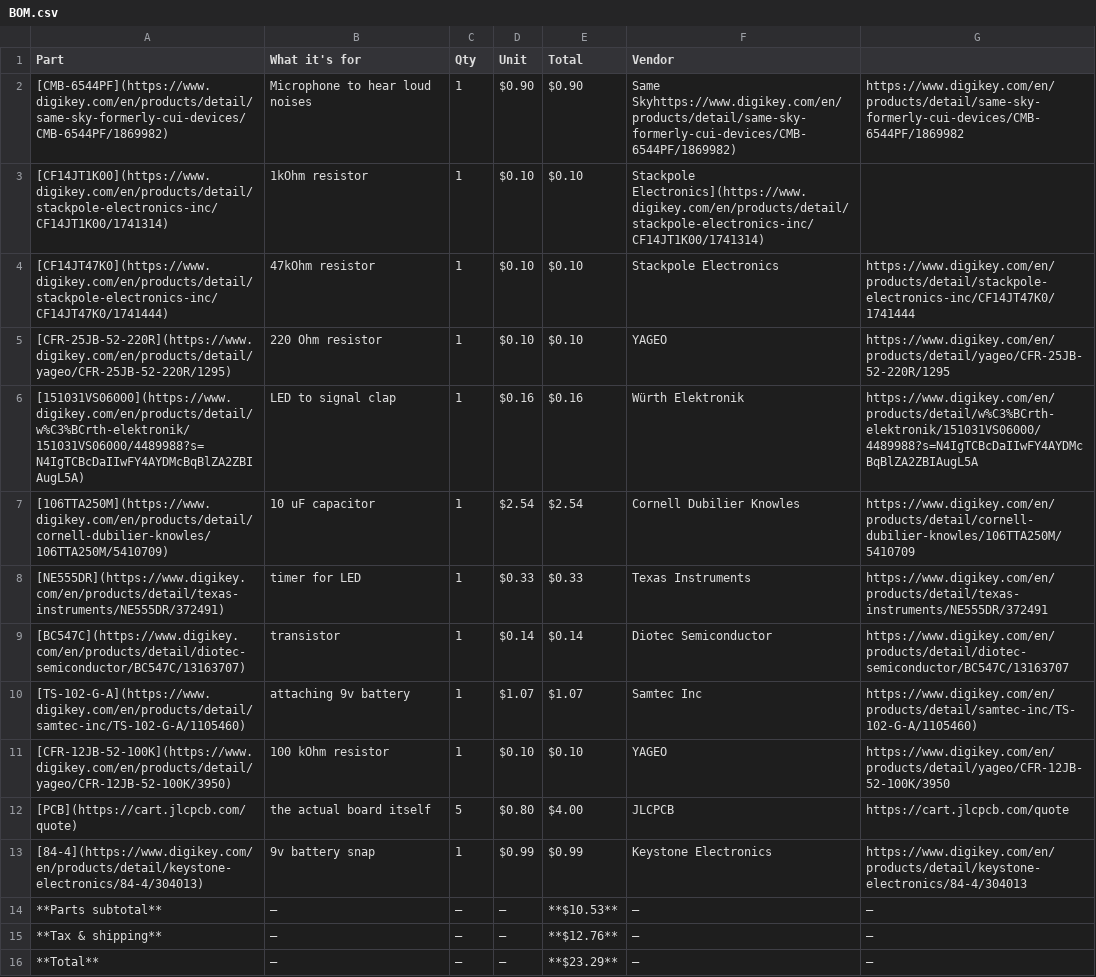
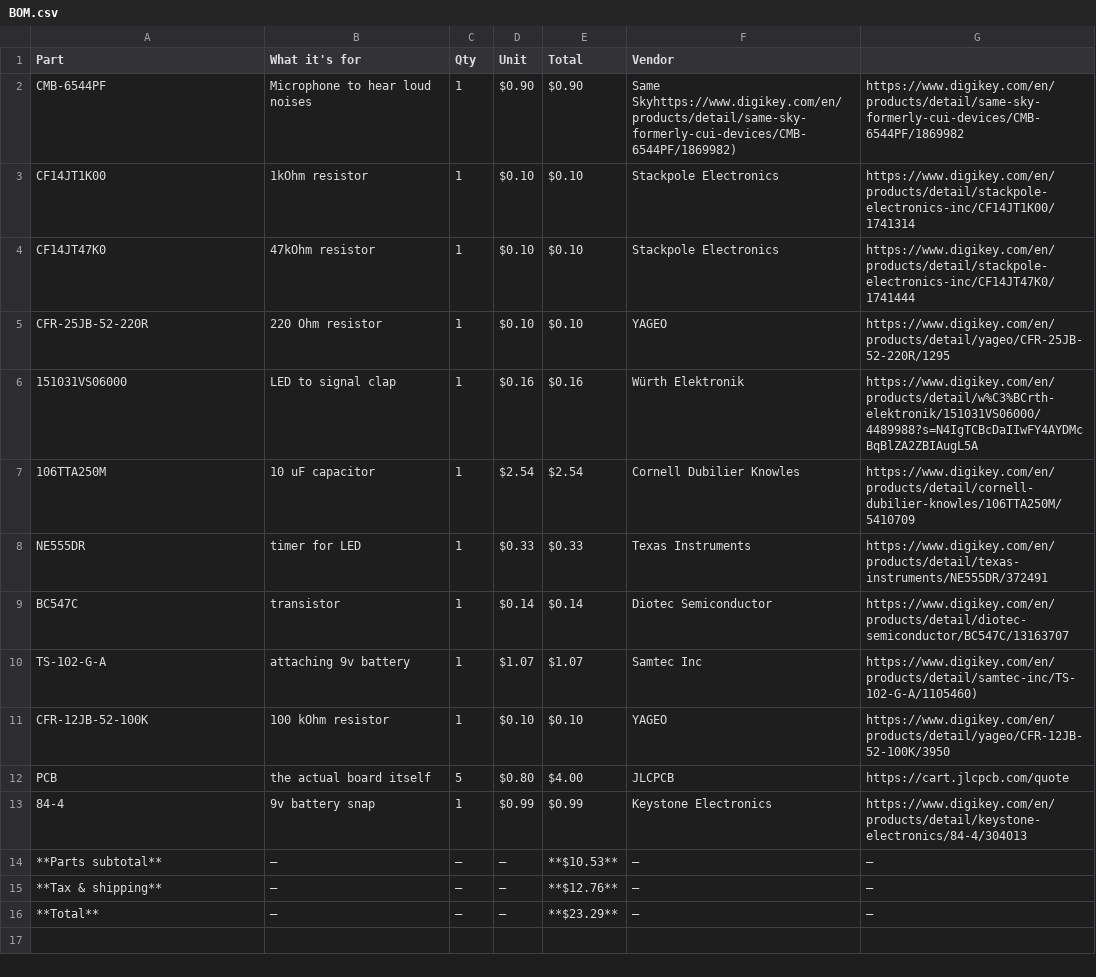
Before and after one commit to SodiumMan13/Clap_Switch, a CSV file: BOM.csv, drawn as a sheet.

Commit message:
Update BOM.csv

```diff
--- a/BOM.csv
+++ b/BOM.csv
@@ -1,14 +1,14 @@
 "Part","What it's for","Qty","Unit","Total","Vendor",""
-"[CMB-6544PF](https://www.digikey.com/en/products/detail/same-sky-formerly-cui-devices/CMB-6544PF/1869982)","Microphone to hear loud noises","1","$0.90","$0.90","Same Skyhttps://www.digikey.com/en/products/detail/same-sky-formerly-cui-devices/CMB-6544PF/1869982)","https://www.digikey.com/en/products/detail/same-sky-formerly-cui-devices/CMB-6544PF/1869982"
-"[CF14JT1K00](https://www.digikey.com/en/products/detail/stackpole-electronics-inc/CF14JT1K00/1741314)","1kOhm resistor","1","$0.10","$0.10","Stackpole Electronics](https://www.digikey.com/en/products/detail/stackpole-electronics-inc/CF14JT1K00/1741314)",""
-"[CF14JT47K0](https://www.digikey.com/en/products/detail/stackpole-electronics-inc/CF14JT47K0/1741444)","47kOhm resistor","1","$0.10","$0.10","Stackpole Electronics","https://www.digikey.com/en/products/detail/stackpole-electronics-inc/CF14JT47K0/1741444"
-"[CFR-25JB-52-220R](https://www.digikey.com/en/products/detail/yageo/CFR-25JB-52-220R/1295)","220 Ohm resistor","1","$0.10","$0.10","YAGEO","https://www.digikey.com/en/products/detail/yageo/CFR-25JB-52-220R/1295"
-"[151031VS06000](https://www.digikey.com/en/products/detail/w%C3%BCrth-elektronik/151031VS06000/4489988?s=N4IgTCBcDaIIwFY4AYDMcBqBlZA2ZBIAugL5A)","LED to signal clap","1","$0.16","$0.16","Würth Elektronik","https://www.digikey.com/en/products/detail/w%C3%BCrth-elektronik/151031VS06000/4489988?s=N4IgTCBcDaIIwFY4AYDMcBqBlZA2ZBIAugL5A"
-"[106TTA250M](https://www.digikey.com/en/products/detail/cornell-dubilier-knowles/106TTA250M/5410709)","10 uF capacitor","1","$2.54","$2.54","Cornell Dubilier Knowles","https://www.digikey.com/en/products/detail/cornell-dubilier-knowles/106TTA250M/5410709"
-"[NE555DR](https://www.digikey.com/en/products/detail/texas-instruments/NE555DR/372491)","timer for LED","1","$0.33","$0.33","Texas Instruments","https://www.digikey.com/en/products/detail/texas-instruments/NE555DR/372491"
-"[BC547C](https://www.digikey.com/en/products/detail/diotec-semiconductor/BC547C/13163707)","transistor","1","$0.14","$0.14","Diotec Semiconductor","https://www.digikey.com/en/products/detail/diotec-semiconductor/BC547C/13163707"
-"[TS-102-G-A](https://www.digikey.com/en/products/detail/samtec-inc/TS-102-G-A/1105460)","attaching 9v battery","1","$1.07","$1.07","Samtec Inc","https://www.digikey.com/en/products/detail/samtec-inc/TS-102-G-A/1105460)"
-"[CFR-12JB-52-100K](https://www.digikey.com/en/products/detail/yageo/CFR-12JB-52-100K/3950)","100 kOhm resistor","1","$0.10","$0.10","YAGEO","https://www.digikey.com/en/products/detail/yageo/CFR-12JB-52-100K/3950"
-"[PCB](https://cart.jlcpcb.com/quote)","the actual board itself","5","$0.80","$4.00","JLCPCB","https://cart.jlcpcb.com/quote"
-"[84-4](https://www.digikey.com/en/products/detail/keystone-electronics/84-4/304013)","9v battery snap","1","$0.99","$0.99","Keystone Electronics","https://www.digikey.com/en/products/detail/keystone-electronics/84-4/304013"
+"CMB-6544PF","Microphone to hear loud noises","1","$0.90","$0.90","Same Skyhttps://www.digikey.com/en/products/detail/same-sky-formerly-cui-devices/CMB-6544PF/1869982)","https://www.digikey.com/en/products/detail/same-sky-formerly-cui-devices/CMB-6544PF/1869982"
+"CF14JT1K00","1kOhm resistor","1","$0.10","$0.10","Stackpole Electronics","https://www.digikey.com/en/products/detail/stackpole-electronics-inc/CF14JT1K00/1741314"
+"CF14JT47K0","47kOhm resistor","1","$0.10","$0.10","Stackpole Electronics","https://www.digikey.com/en/products/detail/stackpole-electronics-inc/CF14JT47K0/1741444"
+"CFR-25JB-52-220R","220 Ohm resistor","1","$0.10","$0.10","YAGEO","https://www.digikey.com/en/products/detail/yageo/CFR-25JB-52-220R/1295"
+"151031VS06000","LED to signal clap","1","$0.16","$0.16","Würth Elektronik","https://www.digikey.com/en/products/detail/w%C3%BCrth-elektronik/151031VS06000/4489988?s=N4IgTCBcDaIIwFY4AYDMcBqBlZA2ZBIAugL5A"
+"106TTA250M","10 uF capacitor","1","$2.54","$2.54","Cornell Dubilier Knowles","https://www.digikey.com/en/products/detail/cornell-dubilier-knowles/106TTA250M/5410709"
+"NE555DR","timer for LED","1","$0.33","$0.33","Texas Instruments","https://www.digikey.com/en/products/detail/texas-instruments/NE555DR/372491"
+"BC547C","transistor","1","$0.14","$0.14","Diotec Semiconductor","https://www.digikey.com/en/products/detail/diotec-semiconductor/BC547C/13163707"
+"TS-102-G-A","attaching 9v battery","1","$1.07","$1.07","Samtec Inc","https://www.digikey.com/en/products/detail/samtec-inc/TS-102-G-A/1105460)"
+"CFR-12JB-52-100K","100 kOhm resistor","1","$0.10","$0.10","YAGEO","https://www.digikey.com/en/products/detail/yageo/CFR-12JB-52-100K/3950"
+"PCB","the actual board itself","5","$0.80","$4.00","JLCPCB","https://cart.jlcpcb.com/quote"
+"84-4","9v battery snap","1","$0.99","$0.99","Keystone Electronics","https://www.digikey.com/en/products/detail/keystone-electronics/84-4/304013"
 "**Parts subtotal**","—","—","—","**$10.53**","—","—"
```
